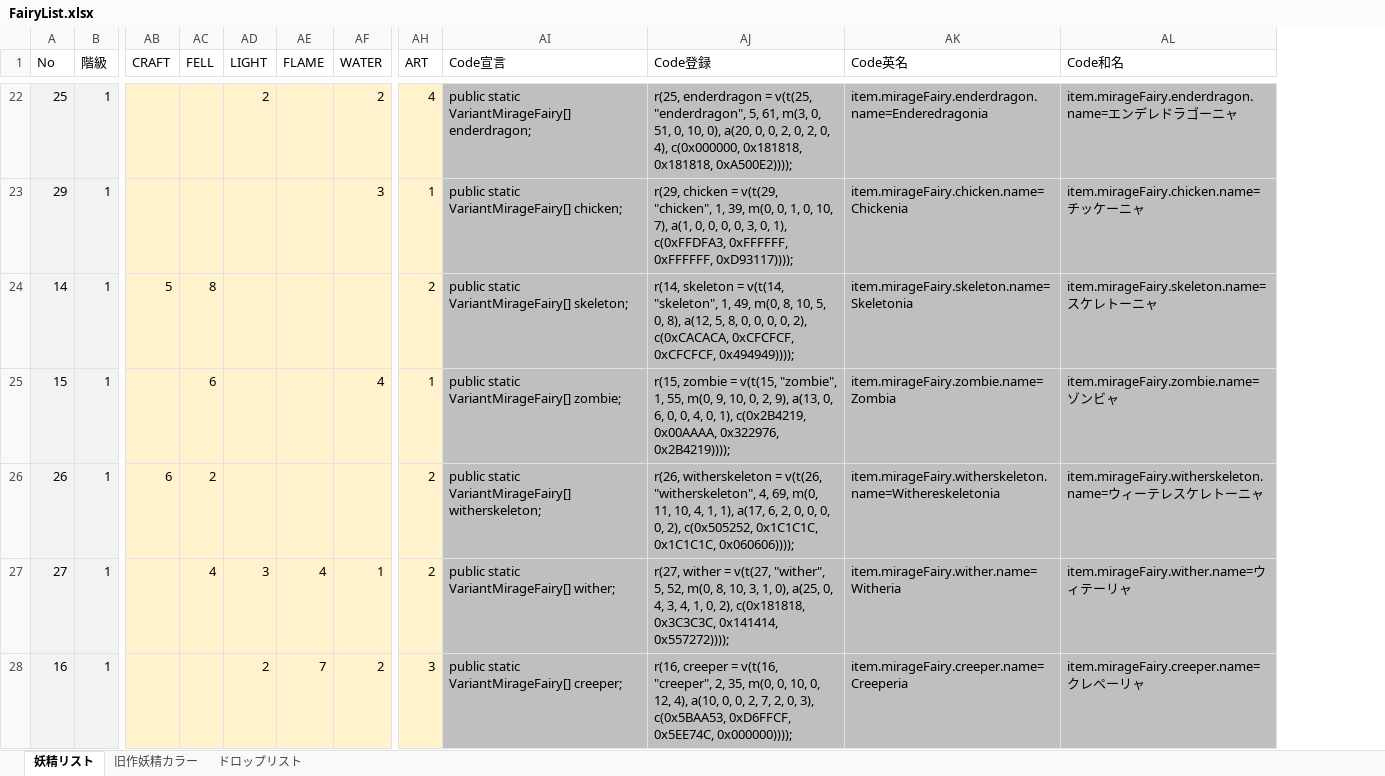
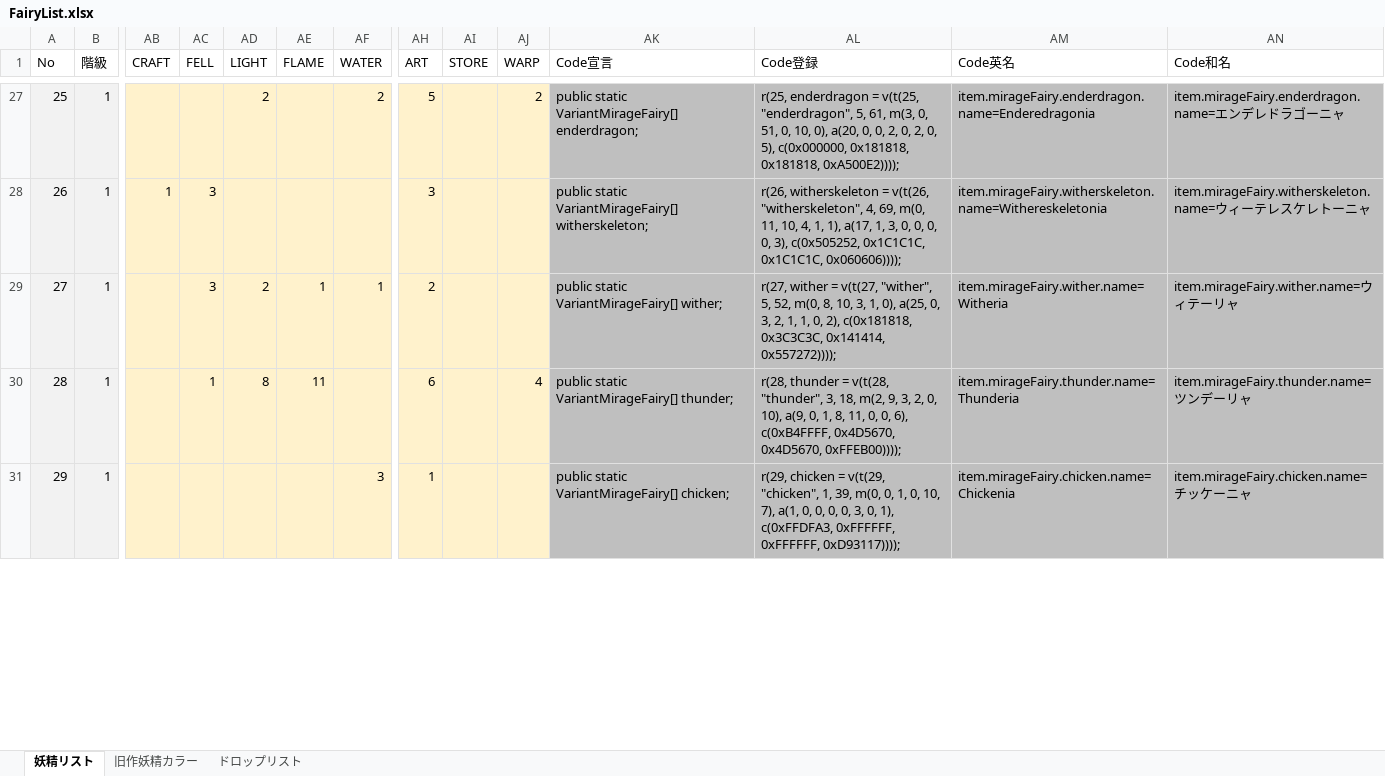
Before and after one commit to MirageFairy/MirageFairy2019, an Excel workbook: FairyList.xlsx, sheet 妖精リスト, drawn as a sheet; only a part is shown, gaps mark what is left out; values as stored, in another font and other column widths than the file's, no borders; table styles not drawn; removed rows and columns are numbered as before the commit, all else as after; rows hold the shown columns only; the diff covers the shown part only; the diff names each change by its address in the sheet, - before the commit and + after, or states it on an @@ line.

Commit message:
FairyList.xlsx: 既存妖精のステータス変更, 超能力追加, 妖精追加

```diff
--- a/FairyList.xlsx (sheet 妖精リスト)
+++ b/FairyList.xlsx (sheet 妖精リスト)
+column AI (STORE), empty
+column AJ (WARP), row 27: 2
-AH27 (ART): 4
+AH27 (ART): 5
-AL27 (Code登録): …2, 0, 4), c(0x000000, 0x181818,…
+AL27 (Code登録): …2, 0, 5), c(0x000000, 0x181818,…
+row 28: 26 | 1 | 1 | 3 |  |  |  | 3 |  |  | public static VariantMirageFairy[] witherskeleton; | r(26, witherskeleton = v(t(26, "witherskeleton", 4, 69, m(0, 11, 10, 4, 1, 1), a(17, 1, 3, 0, 0, 0, 0, 3), c(0x505252, 0x1C1C1C, 0x1C1C1C, 0x060606)))); | item.mirageFairy.witherskeleton.name=Withereskeletonia | item.mirageFairy.witherskeleton.name=ウィーテレスケレトーニャ
+row 29: 27 | 1 |  | 3 | 2 | 1 | 1 | 2 |  |  | public static VariantMirageFairy[] wither; | r(27, wither = v(t(27, "wither", 5, 52, m(0, 8, 10, 3, 1, 0), a(25, 0, 3, 2, 1, 1, 0, 2), c(0x181818, 0x3C3C3C, 0x141414, 0x557272)))); | item.mirageFairy.wither.name=Witheria | item.mirageFairy.wither.name=ウィテーリャ
+row 30: 28 | 1 |  | 1 | 8 | 11 |  | 6 |  | 4 | public static VariantMirageFairy[] thunder; | r(28, thunder = v(t(28, "thunder", 3, 18, m(2, 9, 3, 2, 0, 10), a(9, 0, 1, 8, 11, 0, 0, 6), c(0xB4FFFF, 0x4D5670, 0x4D5670, 0xFFEB00)))); | item.mirageFairy.thunder.name=Thunderia | item.mirageFairy.thunder.name=ツンデーリャ
-row 24: 14 | 1 | 5 | 8 |  |  |  | 2 | public static VariantMirageFairy[] skeleton; | r(14, skeleton = v(t(14, "skeleton", 1, 49, m(0, 8, 10, 5, 0, 8), a(12, 5, 8, 0, 0, 0, 0, 2), c(0xCACACA, 0xCFCFCF, 0xCFCFCF, 0x494949)))); | item.mirageFairy.skeleton.name=Skeletonia | item.mirageFairy.skeleton.name=スケレトーニャ
-row 25: 15 | 1 |  | 6 |  |  | 4 | 1 | public static VariantMirageFairy[] zombie; | r(15, zombie = v(t(15, "zombie", 1, 55, m(0, 9, 10, 0, 2, 9), a(13, 0, 6, 0, 0, 4, 0, 1), c(0x2B4219, 0x00AAAA, 0x322976, 0x2B4219)))); | item.mirageFairy.zombie.name=Zombia | item.mirageFairy.zombie.name=ゾンビャ
-row 26: 26 | 1 | 6 | 2 |  |  |  | 2 | public static VariantMirageFairy[] witherskeleton; | r(26, witherskeleton = v(t(26, "witherskeleton", 4, 69, m(0, 11, 10, 4, 1, 1), a(17, 6, 2, 0, 0, 0, 0, 2), c(0x505252, 0x1C1C1C, 0x1C1C1C, 0x060606)))); | item.mirageFairy.witherskeleton.name=Withereskeletonia | item.mirageFairy.witherskeleton.name=ウィーテレスケレトーニャ
-row 27: 27 | 1 |  | 4 | 3 | 4 | 1 | 2 | public static VariantMirageFairy[] wither; | r(27, wither = v(t(27, "wither", 5, 52, m(0, 8, 10, 3, 1, 0), a(25, 0, 4, 3, 4, 1, 0, 2), c(0x181818, 0x3C3C3C, 0x141414, 0x557272)))); | item.mirageFairy.wither.name=Witheria | item.mirageFairy.wither.name=ウィテーリャ
-row 28: 16 | 1 |  |  | 2 | 7 | 2 | 3 | public static VariantMirageFairy[] creeper; | r(16, creeper = v(t(16, "creeper", 2, 35, m(0, 0, 10, 0, 12, 4), a(10, 0, 0, 2, 7, 2, 0, 3), c(0x5BAA53, 0xD6FFCF, 0x5EE74C, 0x000000)))); | item.mirageFairy.creeper.name=Creeperia | item.mirageFairy.creeper.name=クレペーリャ
```
Also changed, not shown: 24 added rows, 12 removed rows, 108 edited cells and cell formats elsewhere in this sheet, formulas that keep their value.
